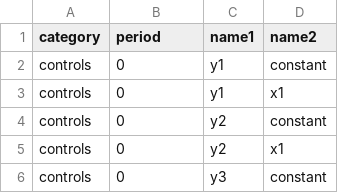
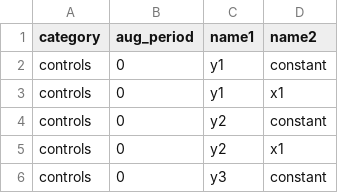
Before and after one commit to OpenSourceEconomics/skillmodels, a CSV file: src/skillmodels/test_data/model2_correct_params_index.csv, drawn as a sheet; only a part is shown.

```diff
--- a/src/skillmodels/test_data/model2_correct_params_index.csv
+++ b/src/skillmodels/test_data/model2_correct_params_index.csv
@@ -1,2 +1,2 @@
-category,period,name1,name2
+category,aug_period,name1,name2
 controls,0,y1,constant
```
Also changed, not shown: 11 other files.
